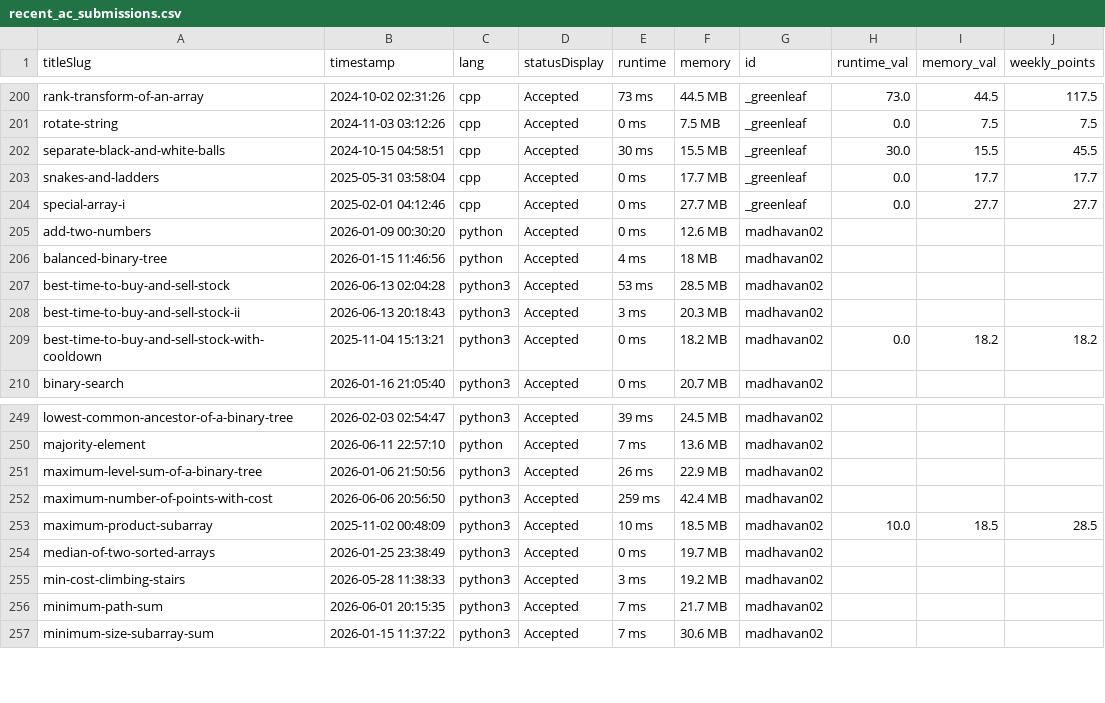
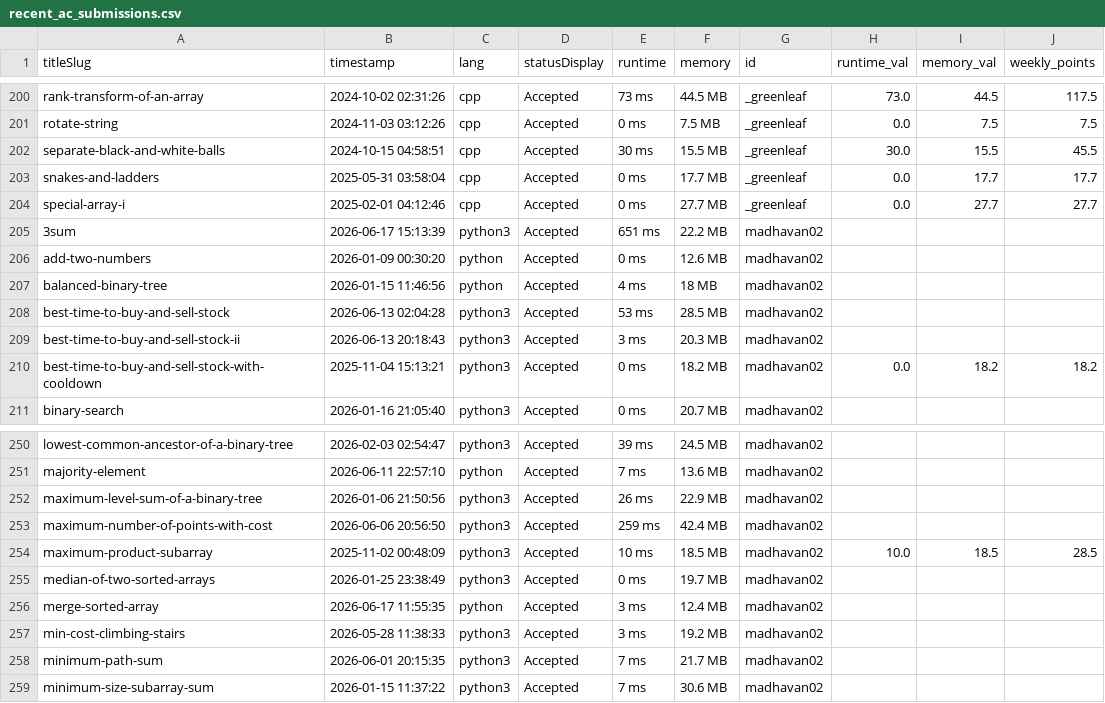
Before and after one commit to DSMLIUI/official-website, a CSV file: public/data/recent_ac_submissions.csv, drawn as a sheet; only a part is shown, gaps mark what is left out; the diff names each change by its address in the sheet, - before the commit and + after, or states it on an @@ line.

```diff
--- a/public/data/recent_ac_submissions.csv
+++ b/public/data/recent_ac_submissions.csv
+row 205: 3sum | 2026-06-17 15:13:39 | python3 | Accepted | 651 ms | 22.2 MB | madhavan02
+row 256: merge-sorted-array | 2026-06-17 11:55:35 | python | Accepted | 3 ms | 12.4 MB | madhavan02
```
Also changed, not shown: public/data/leetcode_leaderboard.csv.
